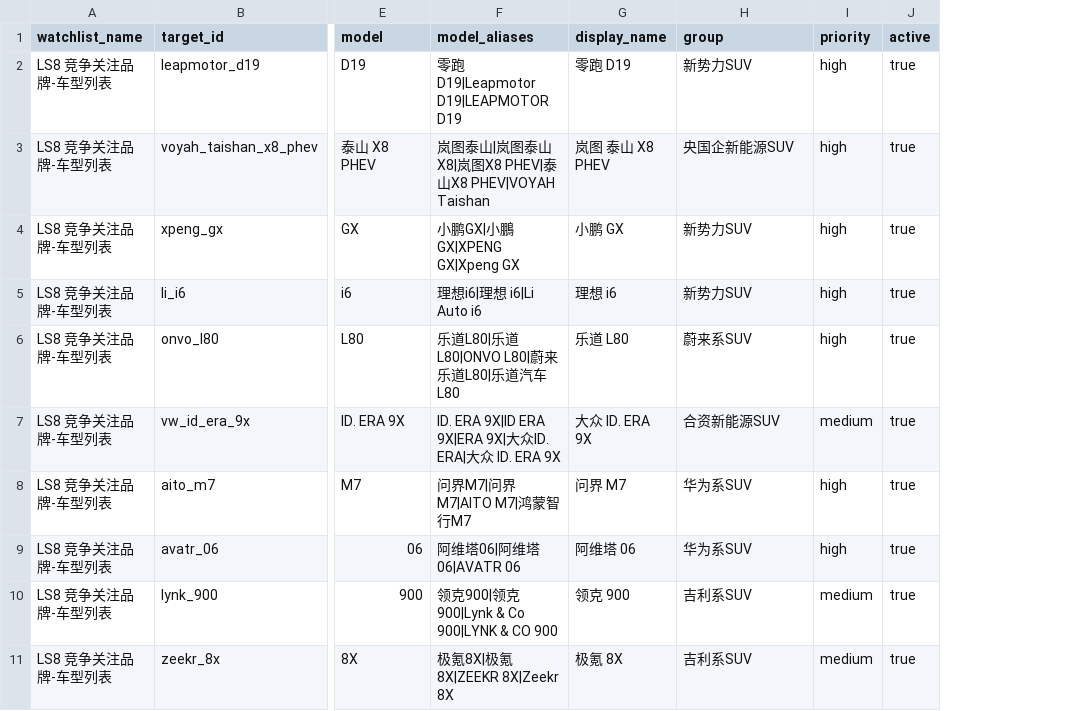
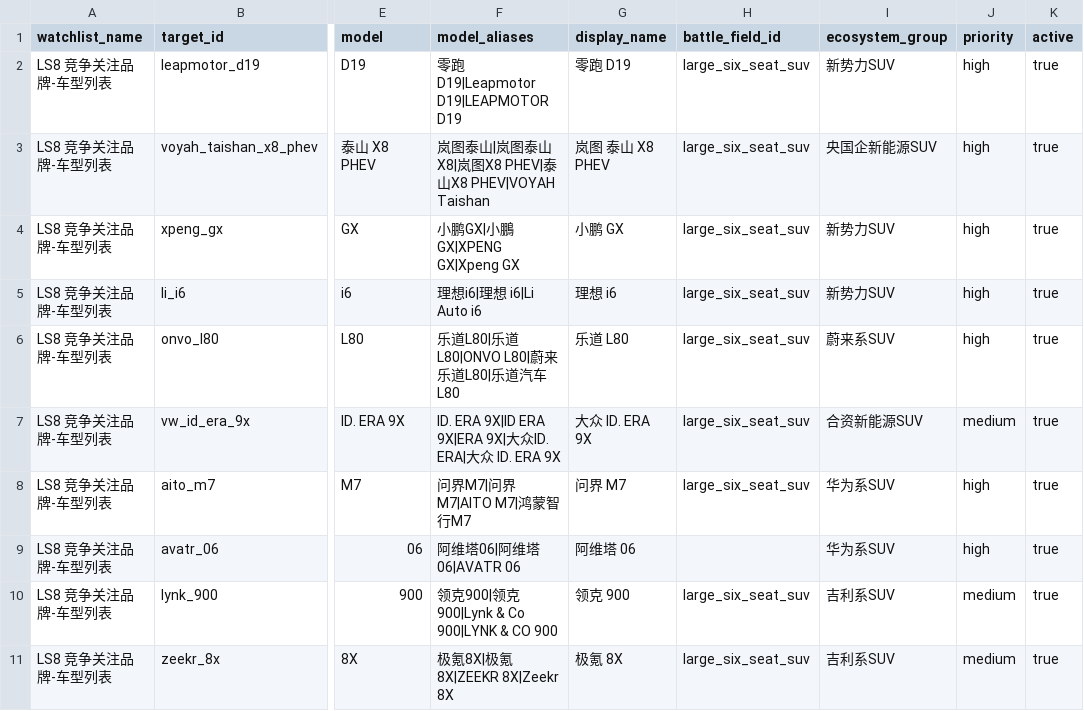
Before and after one commit to zhangzihaoDT/mashang-service, a CSV file: mashang_workspace/configs/ls8_competitor_watchlist.csv, drawn as a sheet; only a part is shown, gaps mark what is left out; addresses are those after the commit; the diff names each change by its address in the sheet, - before the commit and + after, or states it on an @@ line.

```diff
--- a/mashang_workspace/configs/ls8_competitor_watchlist.csv
+++ b/mashang_workspace/configs/ls8_competitor_watchlist.csv
+column H (battle_field_id), rows 2-11: large_six_seat_suv | large_six_seat_suv | large_six_seat_suv | large_six_seat_suv | large_six_seat_suv | large_six_seat_suv | large_six_seat_suv |  | large_six_seat_suv | large_six_seat_suv
-I1: group
+I1: ecosystem_group
```
Also changed, not shown: 19 other files.
